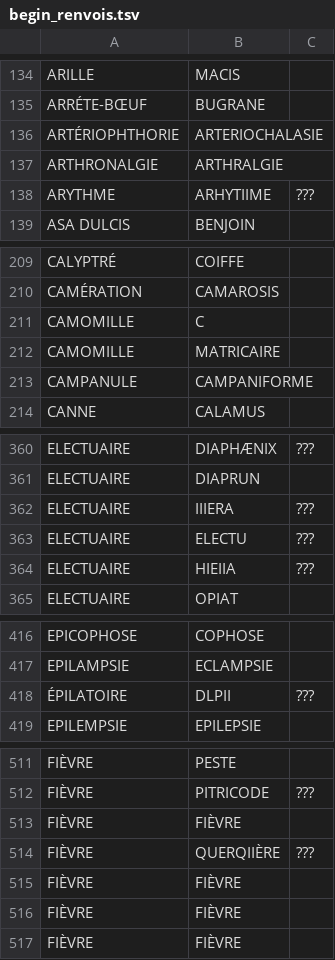
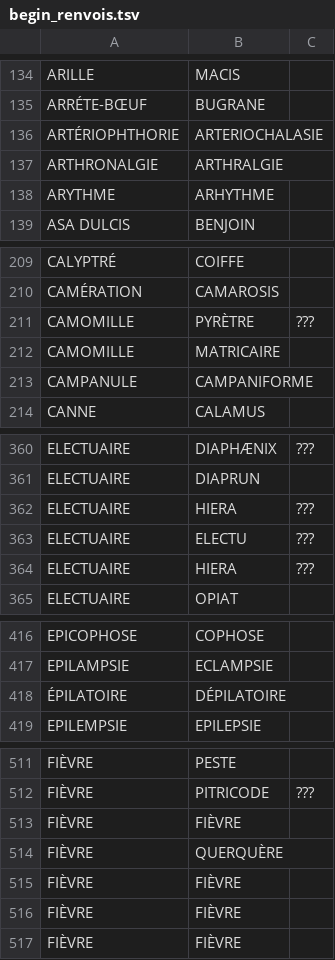
Before and after one commit to biusante/medict-xml, a TSV file: exports/begin_renvois.tsv, drawn as a sheet; only a part is shown, gaps mark what is left out; the diff covers the shown part only.

```diff
--- a/exports/begin_renvois.tsv
+++ b/exports/begin_renvois.tsv
@@ -137,3 +137,3 @@ ARTÉRIOPHTHORIE	ARTERIOCHALASIE
 ARTHRONALGIE	ARTHRALGIE	
-ARYTHME	ARHYTIIME	???
+ARYTHME	ARHYTHME	
 ASA DULCIS	BENJOIN	
@@ -210,3 +210,3 @@ CALYPTRÉ	COIFFE
 CAMÉRATION	CAMAROSIS	
-CAMOMILLE	C	
+CAMOMILLE	PYRÈTRE	???
 CAMOMILLE	MATRICAIRE	
@@ -361,5 +361,5 @@ ELECTUAIRE	DIAPHÆNIX	???
 ELECTUAIRE	DIAPRUN	
-ELECTUAIRE	IIIERA	???
+ELECTUAIRE	HIERA	???
 ELECTUAIRE	ELECTU	???
-ELECTUAIRE	HIEIIA	???
+ELECTUAIRE	HIERA	???
 ELECTUAIRE	OPIAT	
@@ -417,3 +417,3 @@ EPICOPHOSE	COPHOSE
 EPILAMPSIE	ECLAMPSIE	
-ÉPILATOIRE	DLPII	???
+ÉPILATOIRE	DÉPILATOIRE	
 EPILEMPSIE	EPILEPSIE	
@@ -513,3 +513,3 @@ FIÈVRE	PITRICODE	???
 FIÈVRE	FIÈVRE	
-FIÈVRE	QUERQIIÈRE	???
+FIÈVRE	QUERQUÈRE	
 FIÈVRE	FIÈVRE	
```
Also changed, not shown: 2 added rows, 1 removed row and 50 edited cells elsewhere in this file, 1 other file.
